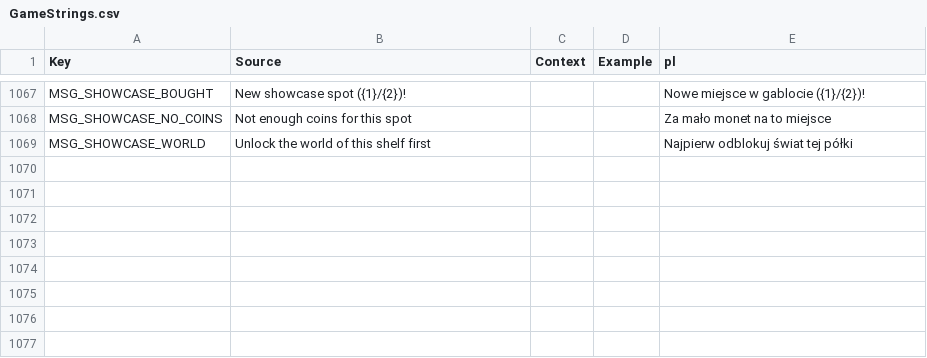
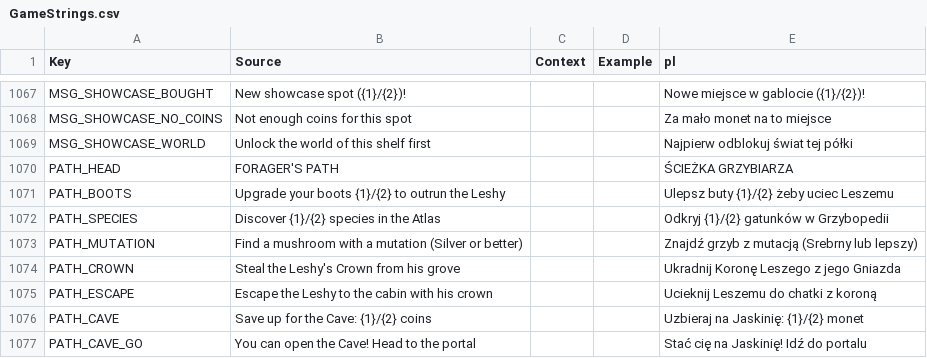
Before and after one commit to sybdev007/mushrooms, a CSV file: src/localization/GameStrings.csv, drawn as a sheet; only a part is shown, gaps mark what is left out.

```diff
--- a/src/localization/GameStrings.csv
+++ b/src/localization/GameStrings.csv
@@ -1069 +1069,9 @@ MSG_SHOWCASE_NO_COINS,Not enough coins for this spot,,,Za mało monet na to miej
 MSG_SHOWCASE_WORLD,Unlock the world of this shelf first,,,Najpierw odblokuj świat tej półki
+PATH_HEAD,FORAGER'S PATH,,,ŚCIEŻKA GRZYBIARZA
+PATH_BOOTS,Upgrade your boots {1}/{2} to outrun the Leshy,,,Ulepsz buty {1}/{2} żeby uciec Leszemu
+PATH_SPECIES,Discover {1}/{2} species in the Atlas,,,Odkryj {1}/{2} gatunków w Grzybopedii
+PATH_MUTATION,Find a mushroom with a mutation (Silver or better),,,Znajdź grzyb z mutacją (Srebrny lub lepszy)
+PATH_CROWN,Steal the Leshy's Crown from his grove,,,Ukradnij Koronę Leszego z jego Gniazda
+PATH_ESCAPE,Escape the Leshy to the cabin with his crown,,,Ucieknij Leszemu do chatki z koroną
+PATH_CAVE,Save up for the Cave: {1}/{2} coins,,,Uzbieraj na Jaskinię: {1}/{2} monet
+PATH_CAVE_GO,You can open the Cave! Head to the portal,,,Stać cię na Jaskinię! Idź do portalu
```
Also changed, not shown: 4 other files.
